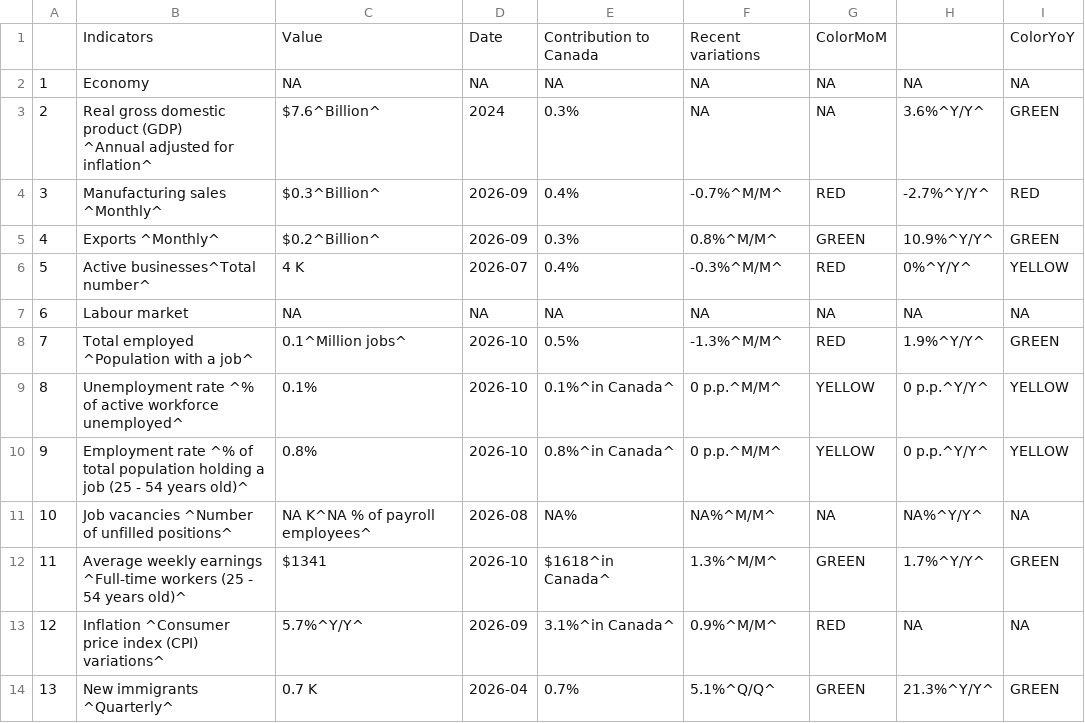
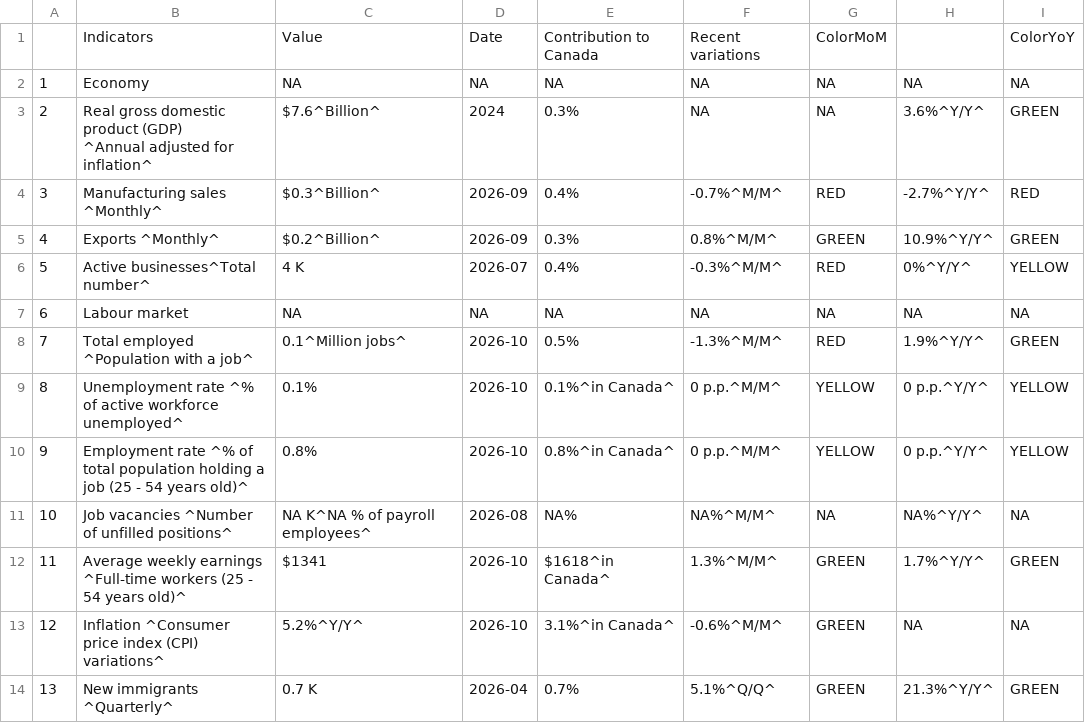
Before and after one commit to Dabra56/Economic_Dashboard, a CSV file: data/Prince_Edward_Island_table.csv, drawn as a sheet.

```diff
--- a/data/Prince_Edward_Island_table.csv
+++ b/data/Prince_Edward_Island_table.csv
@@ -13,3 +13,3 @@
 "11","Average weekly earnings ^Full-time workers (25 - 54 years old)^","$1341","2026-10","$1618^in Canada^","1.3%^M/M^","GREEN","1.7%^Y/Y^","GREEN"
-"12","Inflation ^Consumer price index (CPI) variations^","5.7%^Y/Y^","2026-09","3.1%^in Canada^","0.9%^M/M^","RED",NA,NA
+"12","Inflation ^Consumer price index (CPI) variations^","5.2%^Y/Y^","2026-10","3.1%^in Canada^","-0.6%^M/M^","GREEN",NA,NA
 "13","New immigrants ^Quarterly^","0.7 K","2026-04","0.7%","5.1%^Q/Q^","GREEN","21.3%^Y/Y^","GREEN"
```
Also changed, not shown: data/Alberta_table.csv, data/British_Colombia_table.csv, 21 other files.
